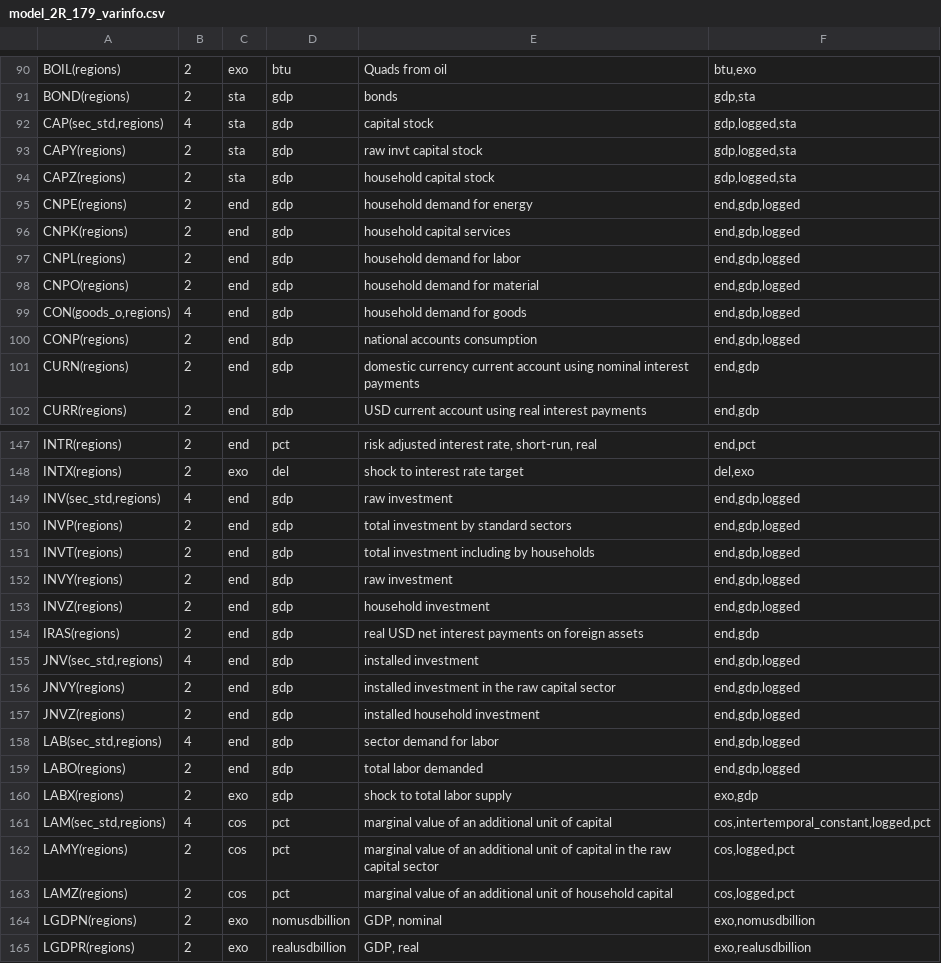
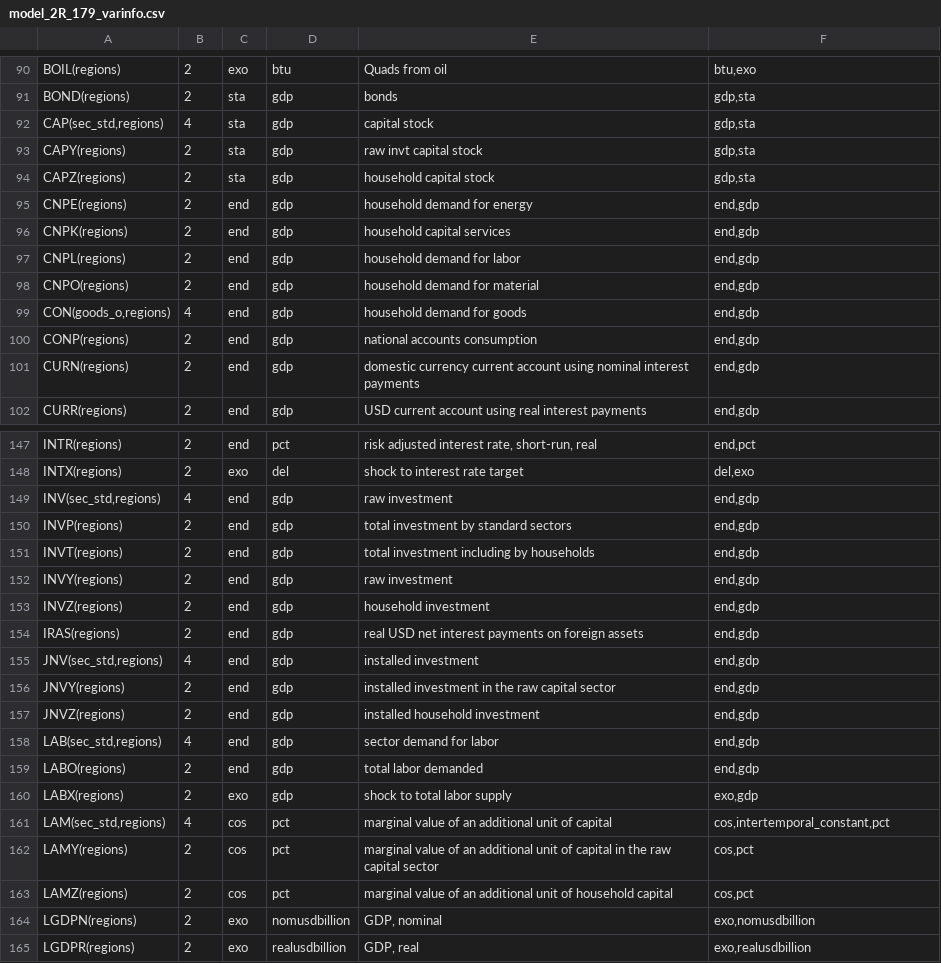
Before and after one commit to wjmckibbin/gcubed-2R, a CSV file: user_data/2R/179/sym/model_2R_179_varinfo.csv, drawn as a sheet; only a part is shown, gaps mark what is left out; the diff covers the shown part only.

```diff
--- a/user_data/2R/179/sym/model_2R_179_varinfo.csv
+++ b/user_data/2R/179/sym/model_2R_179_varinfo.csv
@@ -91,11 +91,11 @@
 "BOND(regions)",2,sta,gdp,"bonds","gdp,sta"
-"CAP(sec_std,regions)",4,sta,gdp,"capital stock","gdp,logged,sta"
-"CAPY(regions)",2,sta,gdp,"raw invt capital stock","gdp,logged,sta"
-"CAPZ(regions)",2,sta,gdp,"household capital stock","gdp,logged,sta"
-"CNPE(regions)",2,end,gdp,"household demand for energy","end,gdp,logged"
-"CNPK(regions)",2,end,gdp,"household capital services","end,gdp,logged"
-"CNPL(regions)",2,end,gdp,"household demand for labor","end,gdp,logged"
-"CNPO(regions)",2,end,gdp,"household demand for material","end,gdp,logged"
-"CON(goods_o,regions)",4,end,gdp,"household demand for goods","end,gdp,logged"
-"CONP(regions)",2,end,gdp,"national accounts consumption","end,gdp,logged"
+"CAP(sec_std,regions)",4,sta,gdp,"capital stock","gdp,sta"
+"CAPY(regions)",2,sta,gdp,"raw invt capital stock","gdp,sta"
+"CAPZ(regions)",2,sta,gdp,"household capital stock","gdp,sta"
+"CNPE(regions)",2,end,gdp,"household demand for energy","end,gdp"
+"CNPK(regions)",2,end,gdp,"household capital services","end,gdp"
+"CNPL(regions)",2,end,gdp,"household demand for labor","end,gdp"
+"CNPO(regions)",2,end,gdp,"household demand for material","end,gdp"
+"CON(goods_o,regions)",4,end,gdp,"household demand for goods","end,gdp"
+"CONP(regions)",2,end,gdp,"national accounts consumption","end,gdp"
 "CURN(regions)",2,end,gdp,"domestic currency current account using nominal interest payments","end,gdp"
@@ -148,17 +148,17 @@
 "INTX(regions)",2,exo,del,"shock to interest rate target","del,exo"
-"INV(sec_std,regions)",4,end,gdp,"raw investment","end,gdp,logged"
-"INVP(regions)",2,end,gdp,"total investment by standard sectors","end,gdp,logged"
-"INVT(regions)",2,end,gdp,"total investment including by households","end,gdp,logged"
-"INVY(regions)",2,end,gdp,"raw investment","end,gdp,logged"
-"INVZ(regions)",2,end,gdp,"household investment","end,gdp,logged"
+"INV(sec_std,regions)",4,end,gdp,"raw investment","end,gdp"
+"INVP(regions)",2,end,gdp,"total investment by standard sectors","end,gdp"
+"INVT(regions)",2,end,gdp,"total investment including by households","end,gdp"
+"INVY(regions)",2,end,gdp,"raw investment","end,gdp"
+"INVZ(regions)",2,end,gdp,"household investment","end,gdp"
 "IRAS(regions)",2,end,gdp,"real USD net interest payments on foreign assets","end,gdp"
-"JNV(sec_std,regions)",4,end,gdp,"installed investment","end,gdp,logged"
-"JNVY(regions)",2,end,gdp,"installed investment in the raw capital sector","end,gdp,logged"
-"JNVZ(regions)",2,end,gdp,"installed household investment","end,gdp,logged"
-"LAB(sec_std,regions)",4,end,gdp,"sector demand for labor","end,gdp,logged"
-"LABO(regions)",2,end,gdp,"total labor demanded","end,gdp,logged"
+"JNV(sec_std,regions)",4,end,gdp,"installed investment","end,gdp"
+"JNVY(regions)",2,end,gdp,"installed investment in the raw capital sector","end,gdp"
+"JNVZ(regions)",2,end,gdp,"installed household investment","end,gdp"
+"LAB(sec_std,regions)",4,end,gdp,"sector demand for labor","end,gdp"
+"LABO(regions)",2,end,gdp,"total labor demanded","end,gdp"
 "LABX(regions)",2,exo,gdp,"shock to total labor supply","exo,gdp"
-"LAM(sec_std,regions)",4,cos,pct,"marginal value of an additional unit of capital","cos,intertemporal_constant,logged,pct"
-"LAMY(regions)",2,cos,pct,"marginal value of an additional unit of capital in the raw capital sector","cos,logged,pct"
-"LAMZ(regions)",2,cos,pct,"marginal value of an additional unit of household capital","cos,logged,pct"
+"LAM(sec_std,regions)",4,cos,pct,"marginal value of an additional unit of capital","cos,intertemporal_constant,pct"
+"LAMY(regions)",2,cos,pct,"marginal value of an additional unit of capital in the raw capital sector","cos,pct"
+"LAMZ(regions)",2,cos,pct,"marginal value of an additional unit of household capital","cos,pct"
 "LGDPN(regions)",2,exo,nomusdbillion,"GDP, nominal","exo,nomusdbillion"
```
Also changed, not shown: 41 edited cells elsewhere in this file, user_data/2R/179/sym/model_2R_179_eqnmap.csv, 2 other files.
